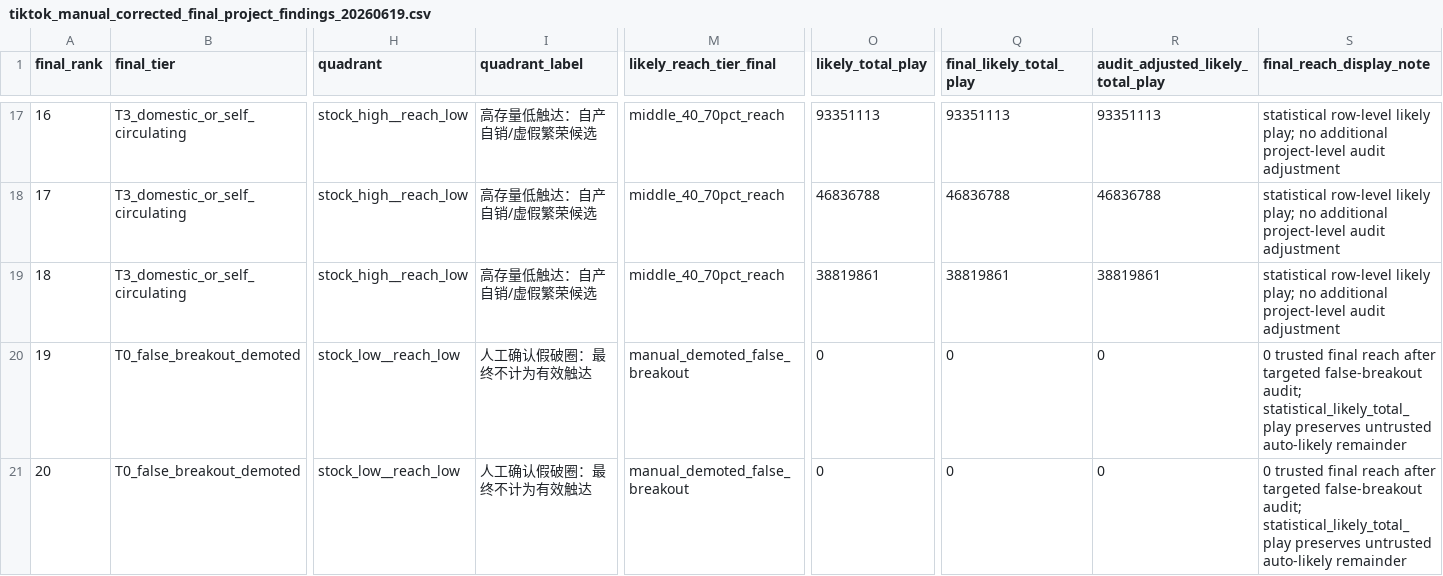
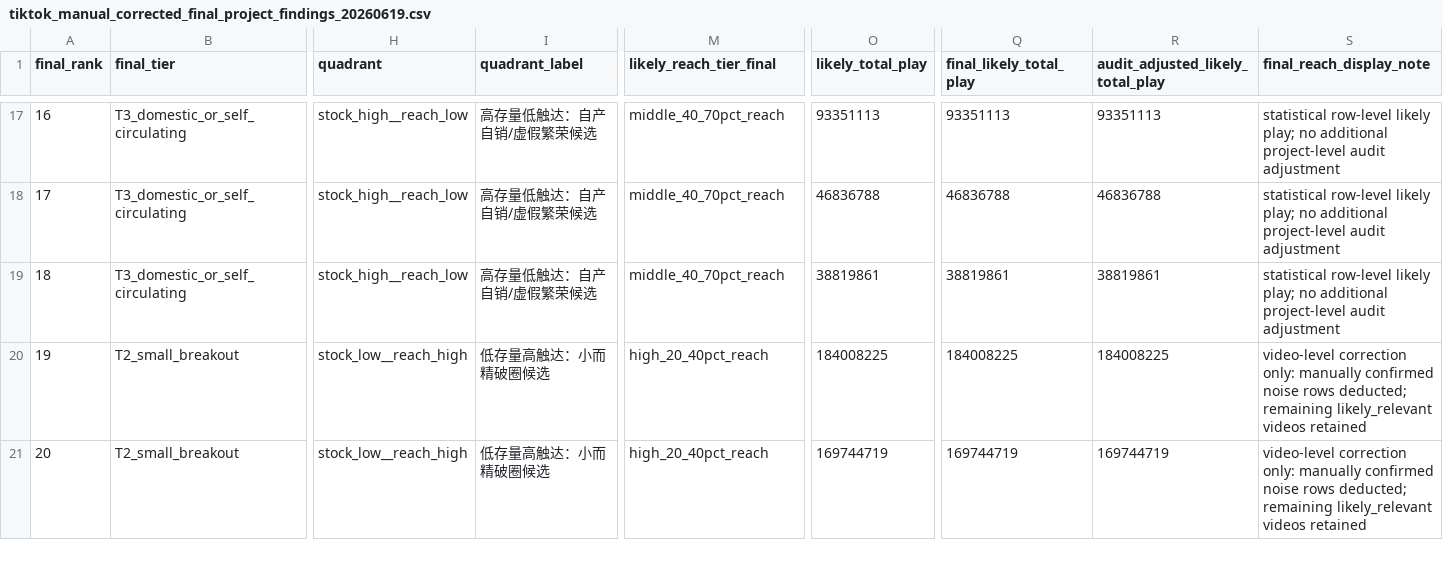
Before and after one commit to goodmorningorbad/tiktok-heritage-crawler, a CSV file: data/derived/tiktok_manual_corrected_final_project_findings_20260619.csv, drawn as a sheet; only a part is shown, gaps mark what is left out; the diff covers the shown part only; the diff names each change by its address in the sheet, - before the commit and + after, or states it on an @@ line.

Commit message:
Fix TikTok false-breakout overcorrection

```diff
--- a/data/derived/tiktok_manual_corrected_final_project_findings_20260619.csv
+++ b/data/derived/tiktok_manual_corrected_final_project_findings_20260619.csv
-B20:B21 (final_tier): T0_false_breakout_demoted
+B20:B21 (final_tier): T2_small_breakout
-H20:H21 (quadrant): stock_low__reach_low
+H20:H21 (quadrant): stock_low__reach_high
-I20:I21 (quadrant_label): 人工确认假破圈：最终不计为有效触达
+I20:I21 (quadrant_label): 低存量高触达：小而精破圈候选
-M20:M21 (likely_reach_tier_final): manual_demoted_false_breakout
+M20:M21 (likely_reach_tier_final): high_20_40pct_reach
-O20 (likely_total_play): 0
+O20 (likely_total_play): 184008225
-Q20 (final_likely_total_play): 0
+Q20 (final_likely_total_play): 184008225
-R20 (audit_adjusted_likely_total_play): 0
+R20 (audit_adjusted_likely_total_play): 184008225
-S20:S21 (final_reach_display_note): 0 trusted final reach after targeted false-breakout audit; statistical_likely_total_play preserves untrusted auto-likely remainder
+S20:S21 (final_reach_display_note): video-level correction only: manually confirmed noise rows deducted; remaining likely_relevant videos retained
-O21 (likely_total_play): 0
+O21 (likely_total_play): 169744719
-Q21 (final_likely_total_play): 0
+Q21 (final_likely_total_play): 169744719
-R21 (audit_adjusted_likely_total_play): 0
+R21 (audit_adjusted_likely_total_play): 169744719
```
Also changed, not shown: 17 edited cells elsewhere in this file, data/derived/project_stock_reach_matrix_manual_corrected.csv, data/final/tiktok_closed_20260619/tables/tiktok_final_project_findings.csv, 8 other files.
